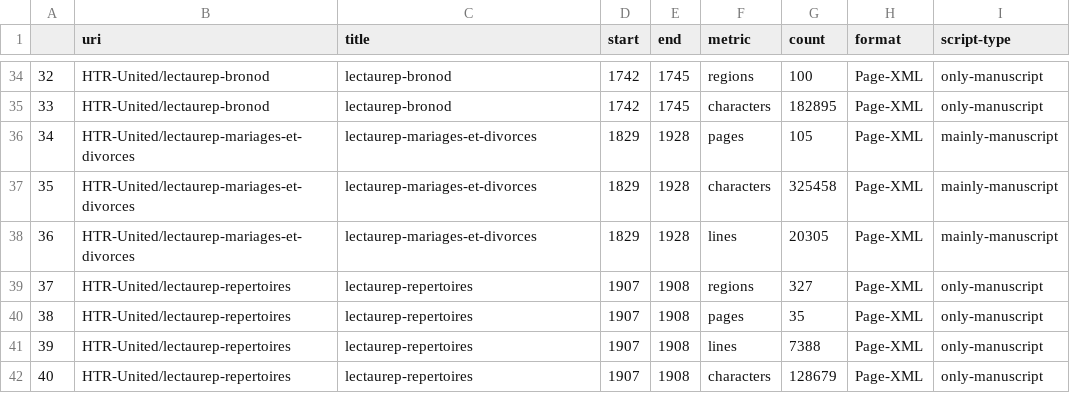
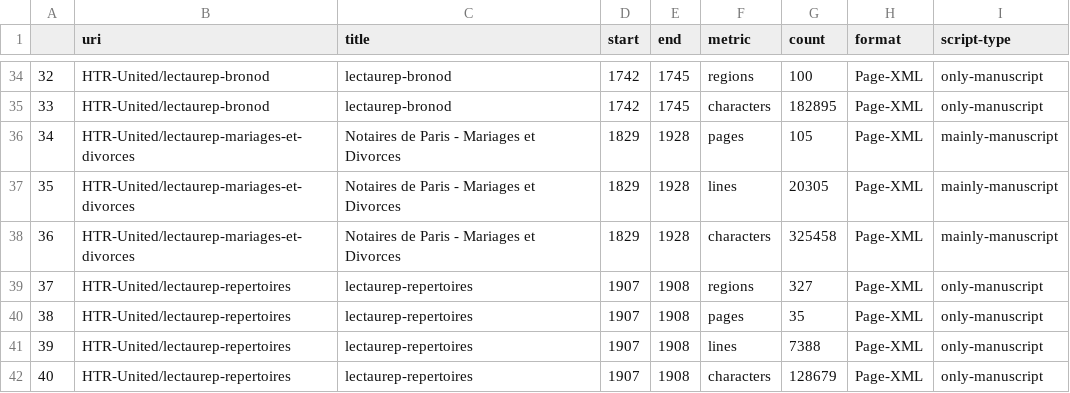
Before and after one commit to HTR-United/htr-united, a CSV file: statistics.csv, drawn as a sheet; only a part is shown, gaps mark what is left out.

```diff
--- a/statistics.csv
+++ b/statistics.csv
@@ -35,5 +35,5 @@
 33,HTR-United/lectaurep-bronod,lectaurep-bronod,1742,1745,characters,182895,Page-XML,only-manuscript
-34,HTR-United/lectaurep-mariages-et-divorces,lectaurep-mariages-et-divorces,1829,1928,pages,105,Page-XML,mainly-manuscript
-35,HTR-United/lectaurep-mariages-et-divorces,lectaurep-mariages-et-divorces,1829,1928,characters,325458,Page-XML,mainly-manuscript
-36,HTR-United/lectaurep-mariages-et-divorces,lectaurep-mariages-et-divorces,1829,1928,lines,20305,Page-XML,mainly-manuscript
+34,HTR-United/lectaurep-mariages-et-divorces,Notaires de Paris - Mariages et Divorces,1829,1928,pages,105,Page-XML,mainly-manuscript
+35,HTR-United/lectaurep-mariages-et-divorces,Notaires de Paris - Mariages et Divorces,1829,1928,lines,20305,Page-XML,mainly-manuscript
+36,HTR-United/lectaurep-mariages-et-divorces,Notaires de Paris - Mariages et Divorces,1829,1928,characters,325458,Page-XML,mainly-manuscript
 37,HTR-United/lectaurep-repertoires,lectaurep-repertoires,1907,1908,regions,327,Page-XML,only-manuscript
```
Also changed, not shown: 2 other files.
